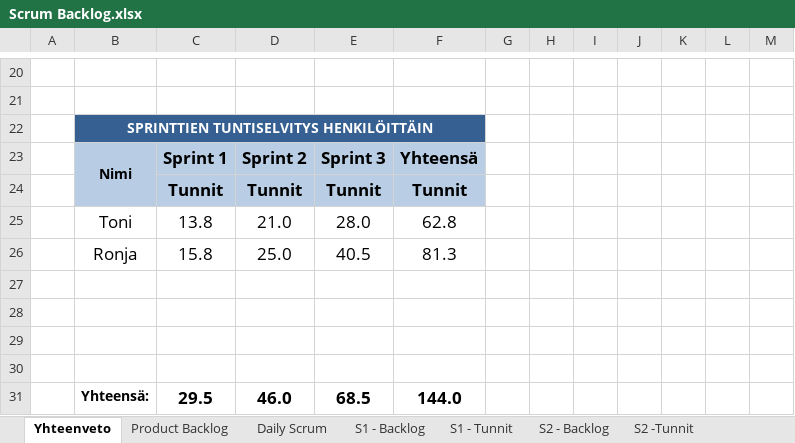
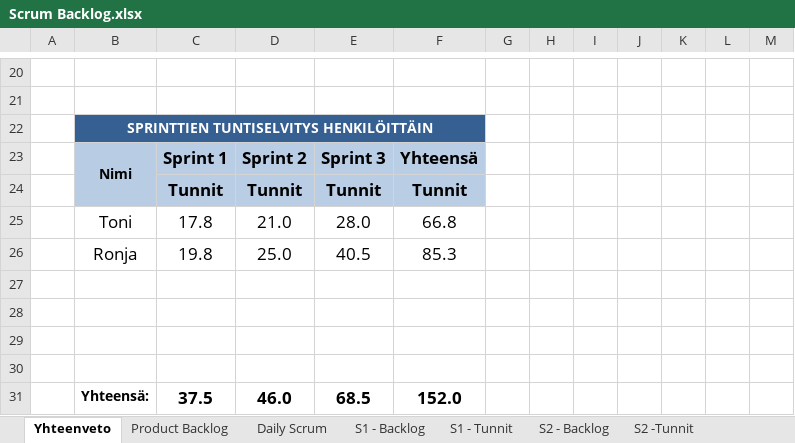
Before and after one commit to SmolBananya/muistutussovellus, an Excel workbook: Scrum Backlog.xlsx, sheet Yhteenveto, drawn as a sheet; only a part is shown, gaps mark what is left out; values as stored, in another font and other column widths than the file's, no borders; charts and pictures not drawn; 1 other sheet too large or unreadable and not compared; the diff names each change by its address in the sheet, - before the commit and + after, or states it on an @@ line.

```diff
--- a/Scrum Backlog.xlsx (sheet Yhteenveto)
+++ b/Scrum Backlog.xlsx (sheet Yhteenveto)
-C25: 13.8
+C25: 17.8
-F25: 62.8
+F25: 66.8
-C26: 15.8
+C26: 19.8
-F26: 81.3
+F26: 85.3
-C31: 29.5
+C31: 37.5
-F31: 144.0
+F31: 152.0
```
Also changed, not shown: sheet Product Backlog, sheet S1 - Backlog, sheet Daily Scrum, sheet S1 - Tunnit, formulas that keep their value, charts or pictures, Tietokannanmallintaminen.xlsx, 3 other files.
